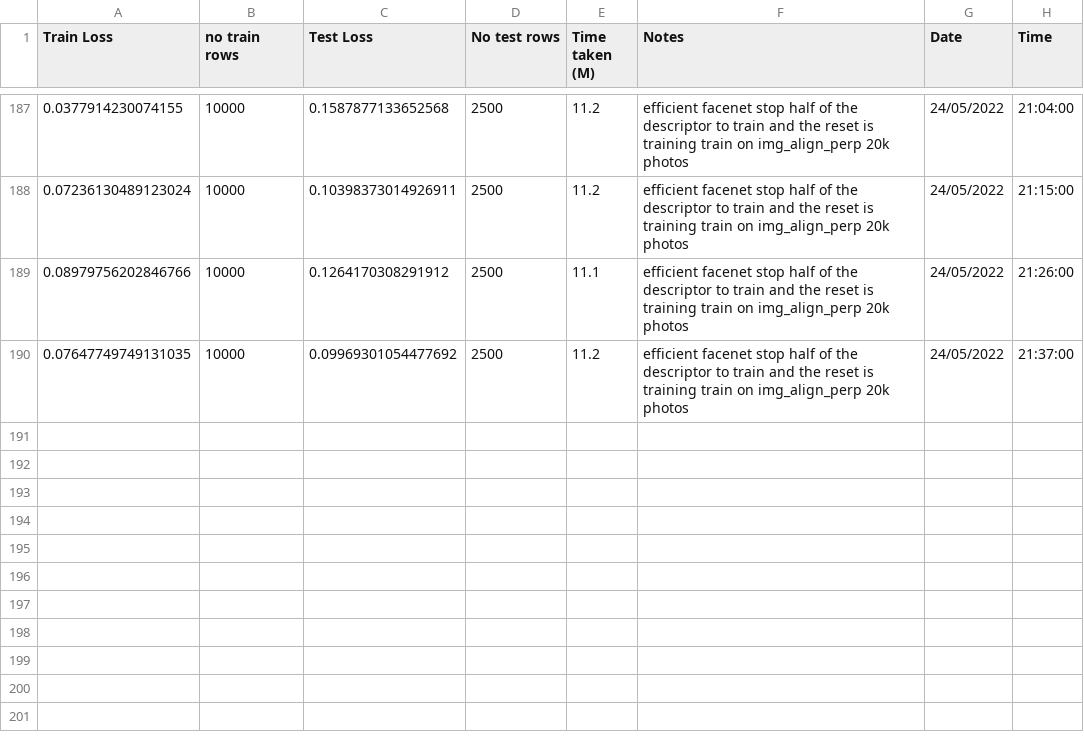
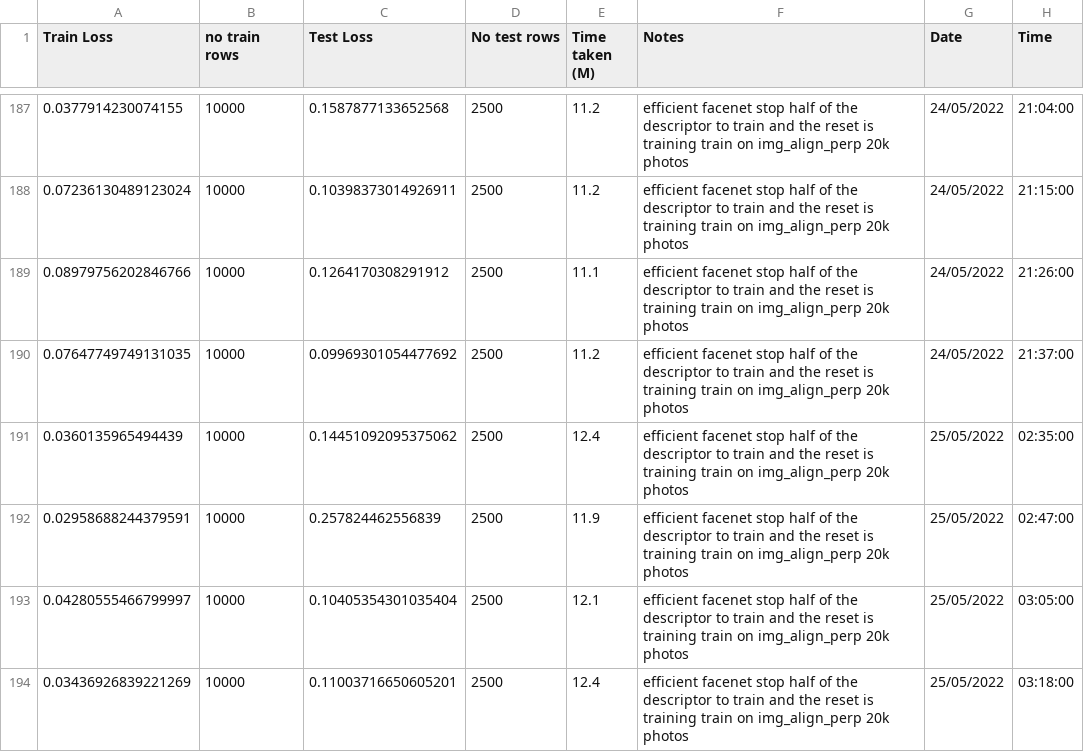
Before and after one commit to ahmedbadr97/conv-facenet, a CSV file: training log/train_data.csv, drawn as a sheet; only a part is shown, gaps mark what is left out; the diff names each change by its address in the sheet, - before the commit and + after, or states it on an @@ line.

Commit message:
fix train and testing loop

```diff
--- a/training log/train_data.csv
+++ b/training log/train_data.csv
+row 191: 0.0360135965494439 | 10000 | 0.14451092095375062 | 2500 | 12.4 | efficient facenet stop half of the descriptor to train and the reset is training train on img_align_perp 20k photos | 25/05/2022 | 02:35:00
+row 192: 0.02958688244379591 | 10000 | 0.257824462556839 | 2500 | 11.9 | efficient facenet stop half of the descriptor to train and the reset is training train on img_align_perp 20k photos | 25/05/2022 | 02:47:00
+row 193: 0.04280555466799997 | 10000 | 0.10405354301035404 | 2500 | 12.1 | efficient facenet stop half of the descriptor to train and the reset is training train on img_align_perp 20k photos | 25/05/2022 | 03:05:00
+row 194: 0.03436926839221269 | 10000 | 0.11003716650605201 | 2500 | 12.4 | efficient facenet stop half of the descriptor to train and the reset is training train on img_align_perp 20k photos | 25/05/2022 | 03:18:00
```
Also changed, not shown: 2 other files.
